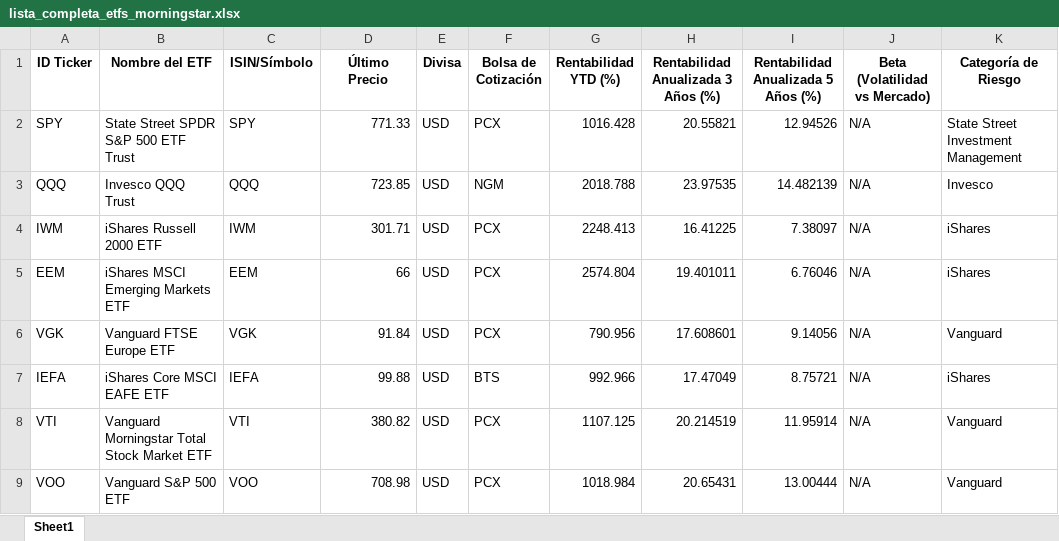
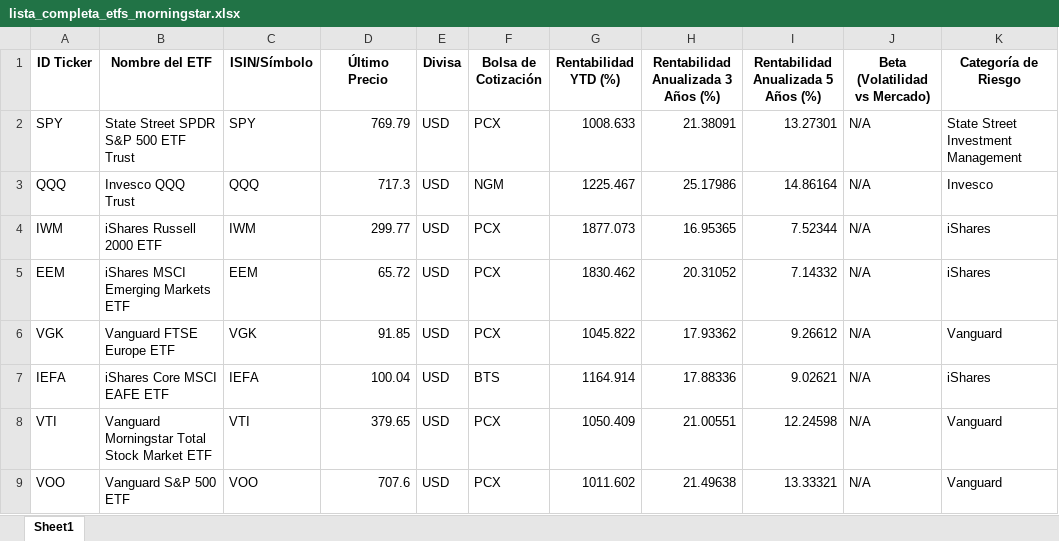
Before and after one commit to Xabiertxu/morningstar_etf_scraper, an Excel workbook: lista_completa_etfs_morningstar.xlsx, sheet Sheet1, drawn as a sheet; only a part is shown; values as stored, in another font and other column widths than the file's, no borders; the diff covers the shown part only; the diff names each change by its address in the sheet, - before the commit and + after, or states it on an @@ line.

Commit message:
Actualización diaria automática de ETFs Morningstar

```diff
--- a/lista_completa_etfs_morningstar.xlsx (sheet Sheet1)
+++ b/lista_completa_etfs_morningstar.xlsx (sheet Sheet1)
-D2 (Último Precio): 771.33
+D2 (Último Precio): 769.79
-G2 (Rentabilidad YTD (%)): 1016.428
+G2 (Rentabilidad YTD (%)): 1008.633
-H2: 20.55821
+H2: 21.38091
-I2: 12.94526
+I2: 13.27301
-D3 (Último Precio): 723.85
+D3 (Último Precio): 717.3
-G3 (Rentabilidad YTD (%)): 2018.788
+G3 (Rentabilidad YTD (%)): 1225.467
-H3: 23.97535
+H3: 25.17986
-I3: 14.482139
+I3: 14.86164
-D4 (Último Precio): 301.71
+D4 (Último Precio): 299.77
-G4 (Rentabilidad YTD (%)): 2248.413
+G4 (Rentabilidad YTD (%)): 1877.073
-H4: 16.41225
+H4: 16.95365
-I4: 7.38097
+I4: 7.52344
-D5 (Último Precio): 66
+D5 (Último Precio): 65.72
-G5 (Rentabilidad YTD (%)): 2574.804
+G5 (Rentabilidad YTD (%)): 1830.462
-H5: 19.401011
+H5: 20.31052
-I5: 6.76046
+I5: 7.14332
-D6 (Último Precio): 91.84
+D6 (Último Precio): 91.85
-G6 (Rentabilidad YTD (%)): 790.956
+G6 (Rentabilidad YTD (%)): 1045.822
-H6: 17.608601
+H6: 17.93362
-I6: 9.14056
+I6: 9.26612
-D7 (Último Precio): 99.88
+D7 (Último Precio): 100.04
-G7 (Rentabilidad YTD (%)): 992.966
+G7 (Rentabilidad YTD (%)): 1164.914
-H7: 17.47049
+H7: 17.88336
-I7: 8.75721
+I7: 9.02621
-D8 (Último Precio): 380.82
+D8 (Último Precio): 379.65
-G8 (Rentabilidad YTD (%)): 1107.125
+G8 (Rentabilidad YTD (%)): 1050.409
-H8: 20.214519
+H8: 21.00551
-I8: 11.95914
+I8: 12.24598
-D9 (Último Precio): 708.98
+D9 (Último Precio): 707.6
-G9 (Rentabilidad YTD (%)): 1018.984
+G9 (Rentabilidad YTD (%)): 1011.602
-H9: 20.65431
+H9: 21.49638
-I9: 13.00444
+I9: 13.33321
```
Also changed, not shown: 23 edited cells elsewhere in this sheet.
